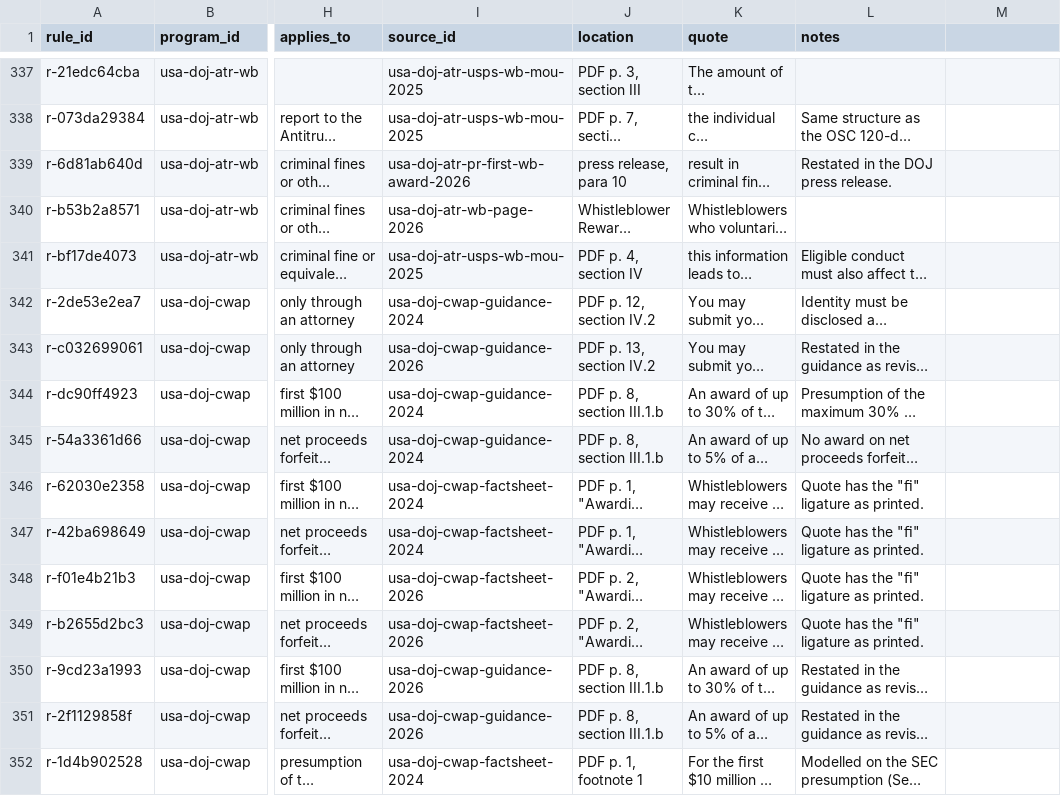
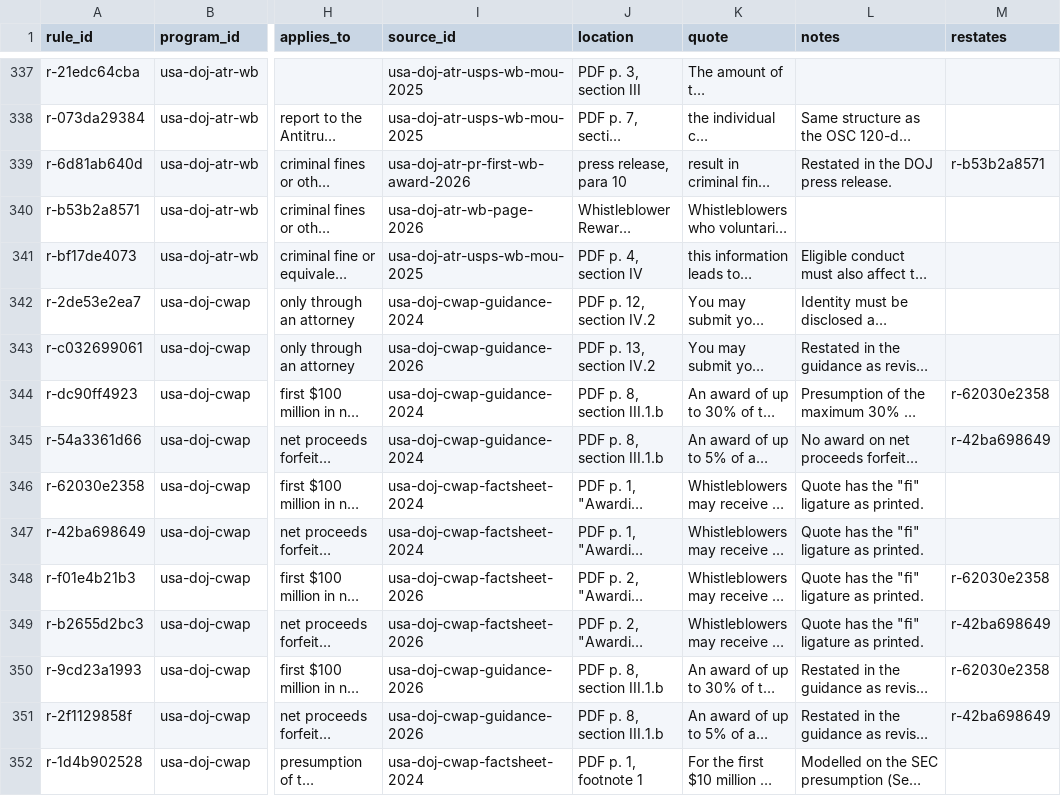
Before and after one commit to oscarleoo/data, a CSV file: topics/whistleblowing/data/program_rules.csv, drawn as a sheet; only a part is shown, gaps mark what is left out; long unchanged cells end in …; the diff covers the shown part only; the diff names each change by its address in the sheet, - before the commit and + after, or states it on an @@ line.

```diff
--- a/topics/whistleblowing/data/program_rules.csv
+++ b/topics/whistleblowing/data/program_rules.csv
-M1: (empty)
+M1: restates
-M339 (restates): (empty)
+M339 (restates): r-b53b2a8571
-M344 (restates): (empty)
+M344 (restates): r-62030e2358
-M345 (restates): (empty)
+M345 (restates): r-42ba698649
-M348 (restates): (empty)
+M348 (restates): r-62030e2358
-M349 (restates): (empty)
+M349 (restates): r-42ba698649
-M350 (restates): (empty)
+M350 (restates): r-62030e2358
-M351 (restates): (empty)
+M351 (restates): r-42ba698649
```
Also changed, not shown: 180 edited cells elsewhere in this file, 6 other files.
